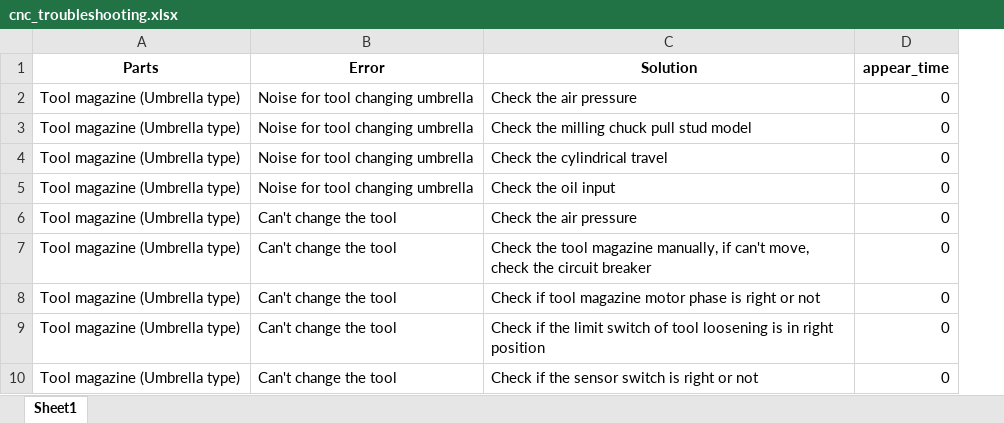
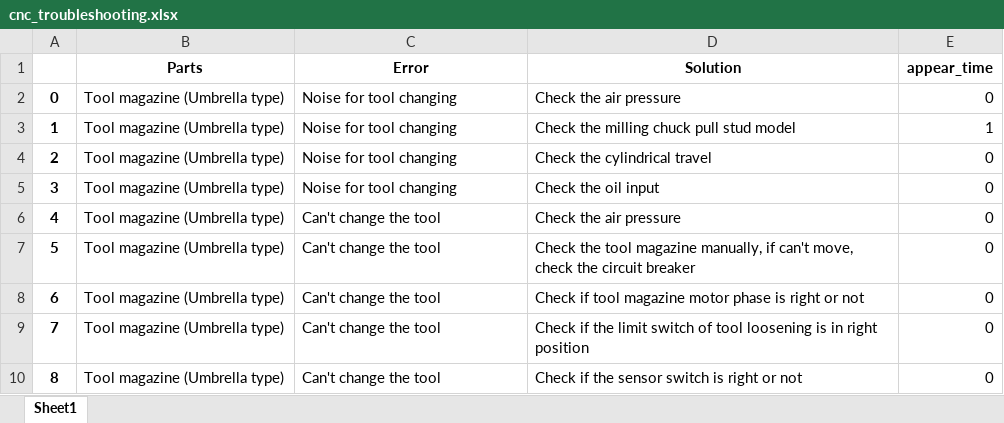
Before and after one commit to EriChen0615/QAQ_chatbot, an Excel workbook: data/cnc_troubleshooting.xlsx, sheet Sheet1, drawn as a sheet; only a part is shown; values as stored, in another font and other column widths than the file's, no borders; addresses are those after the commit; the diff names each change by its address in the sheet, - before the commit and + after, or states it on an @@ line.

```diff
--- a/data/cnc_troubleshooting.xlsx (sheet Sheet1)
+++ b/data/cnc_troubleshooting.xlsx (sheet Sheet1)
+column A, rows 2-10: 0 | 1 | 2 | 3 | 4 | 5 | 6 | 7 | 8
-C2:C5 (Error): Noise for tool changing umbrella
+C2:C5 (Error): Noise for tool changing
-E3 (appear_time): 0
+E3 (appear_time): 1
```
Also changed, not shown: static/dataset/cnc_troubleshooting.xlsx, 5 other files.
